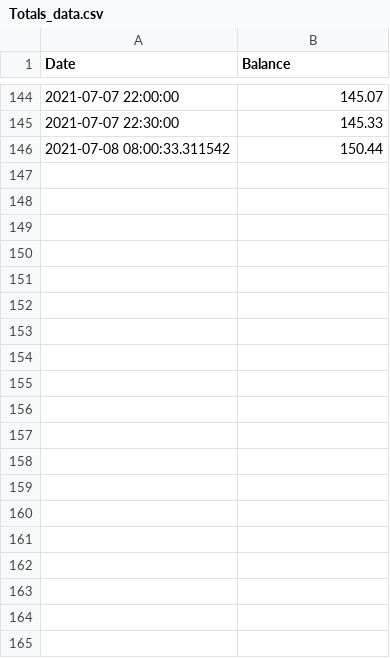
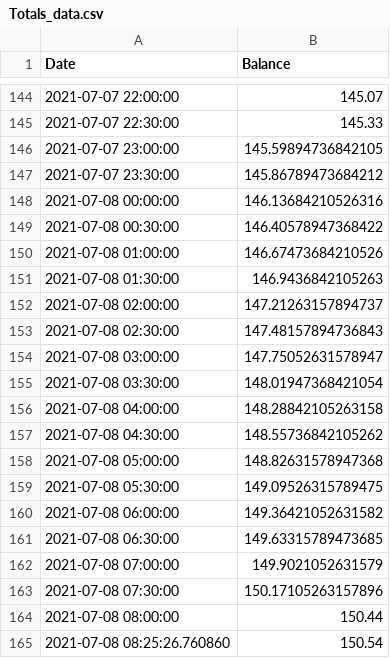
Before and after one commit to Jack-Weeks/CryptoTracker, a CSV file: docs/graphing/data/Totals_data.csv, drawn as a sheet; only a part is shown, gaps mark what is left out.

```diff
--- a/docs/graphing/data/Totals_data.csv
+++ b/docs/graphing/data/Totals_data.csv
@@ -145,2 +145,21 @@ Date,Balance
 2021-07-07 22:30:00,145.33
-2021-07-08 08:00:33.311542,150.44
+2021-07-07 23:00:00,145.59894736842105
+2021-07-07 23:30:00,145.86789473684212
+2021-07-08 00:00:00,146.13684210526316
+2021-07-08 00:30:00,146.40578947368422
+2021-07-08 01:00:00,146.67473684210526
+2021-07-08 01:30:00,146.9436842105263
+2021-07-08 02:00:00,147.21263157894737
+2021-07-08 02:30:00,147.48157894736843
+2021-07-08 03:00:00,147.75052631578947
+2021-07-08 03:30:00,148.01947368421054
+2021-07-08 04:00:00,148.28842105263158
+2021-07-08 04:30:00,148.55736842105262
+2021-07-08 05:00:00,148.82631578947368
+2021-07-08 05:30:00,149.09526315789475
+2021-07-08 06:00:00,149.36421052631582
+2021-07-08 06:30:00,149.63315789473685
+2021-07-08 07:00:00,149.9021052631579
+2021-07-08 07:30:00,150.17105263157896
+2021-07-08 08:00:00,150.44
+2021-07-08 08:25:26.760860,150.54
```
Also changed, not shown: docs/graphing/data/AR_analysis.csv, docs/graphing/data/CGN_analysis.csv, 20 other files.
